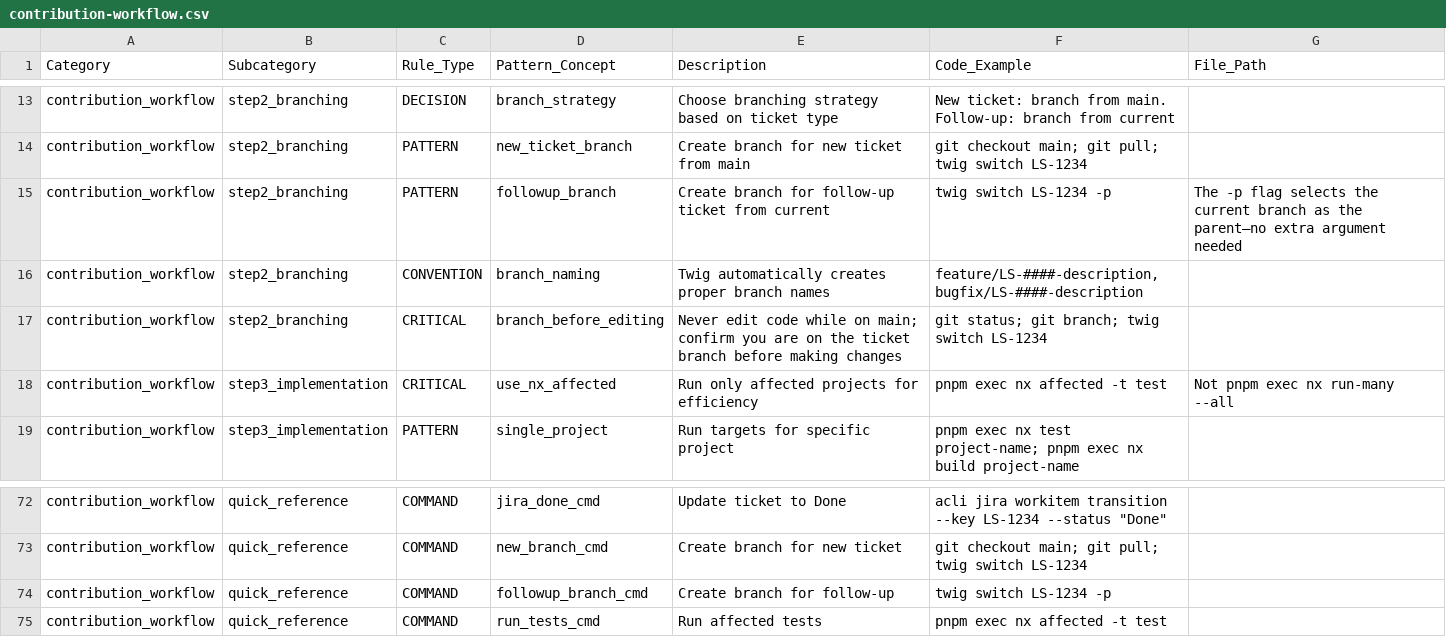
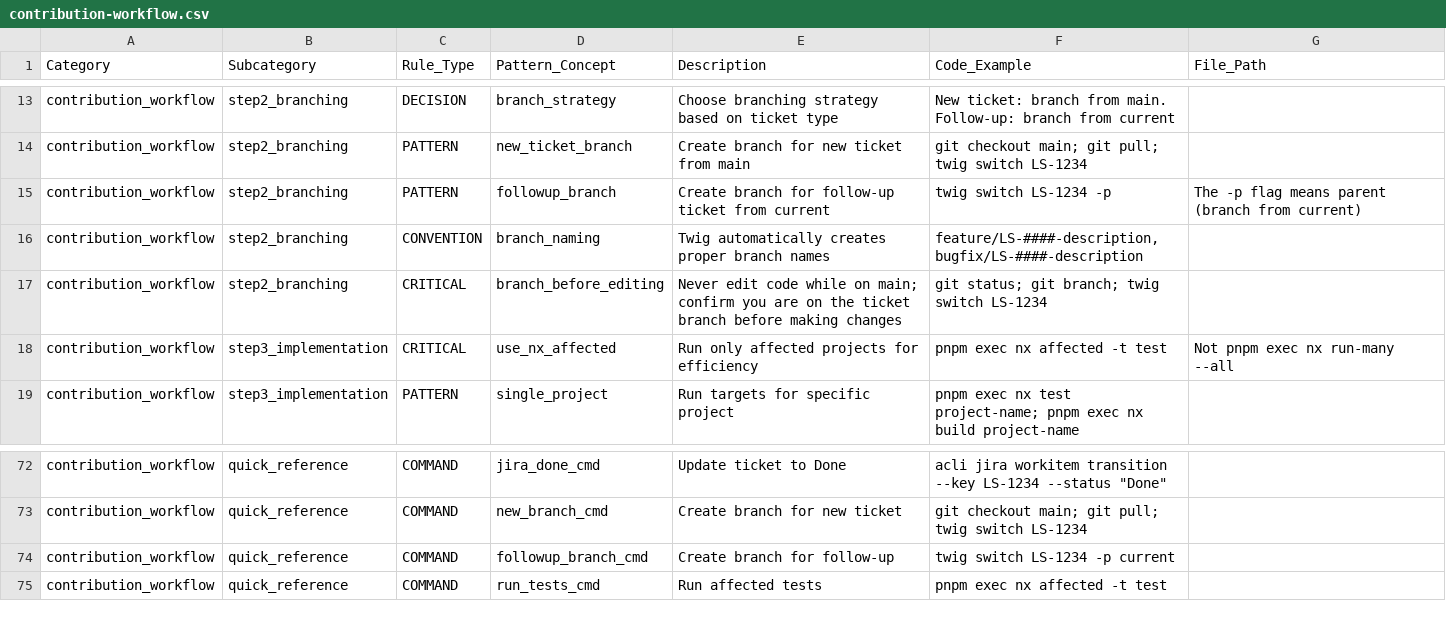
Before and after one commit to kayleschmoyer/Legacy, a CSV file: docs/agents/contribution-workflow.csv, drawn as a sheet; only a part is shown, gaps mark what is left out.

```diff
--- a/docs/agents/contribution-workflow.csv
+++ b/docs/agents/contribution-workflow.csv
@@ -14,3 +14,3 @@ contribution_workflow,step2_branching,DECISION,branch_strategy,Choose branching
 contribution_workflow,step2_branching,PATTERN,new_ticket_branch,Create branch for new ticket from main,"git checkout main; git pull; twig switch LS-1234",""
-contribution_workflow,step2_branching,PATTERN,followup_branch,Create branch for follow-up ticket from current,"twig switch LS-1234 -p","The -p flag selects the current branch as the parent—no extra argument needed"
+contribution_workflow,step2_branching,PATTERN,followup_branch,Create branch for follow-up ticket from current,"twig switch LS-1234 -p","The -p flag means parent (branch from current)"
 contribution_workflow,step2_branching,CONVENTION,branch_naming,Twig automatically creates proper branch names,"feature/LS-####-description, bugfix/LS-####-description",""
@@ -73,3 +73,3 @@ contribution_workflow,quick_reference,COMMAND,jira_done_cmd,Update ticket to Don
 contribution_workflow,quick_reference,COMMAND,new_branch_cmd,Create branch for new ticket,"git checkout main; git pull; twig switch LS-1234",""
-contribution_workflow,quick_reference,COMMAND,followup_branch_cmd,Create branch for follow-up,"twig switch LS-1234 -p",""
+contribution_workflow,quick_reference,COMMAND,followup_branch_cmd,Create branch for follow-up,"twig switch LS-1234 -p current",""
 contribution_workflow,quick_reference,COMMAND,run_tests_cmd,Run affected tests,"pnpm exec nx affected -t test",""
```
Also changed, not shown: 45 other files.
